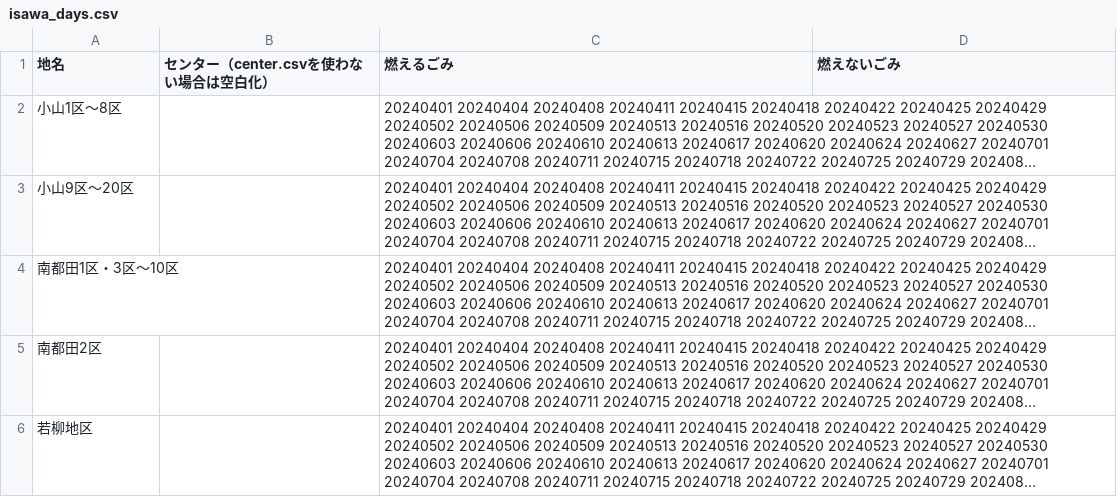
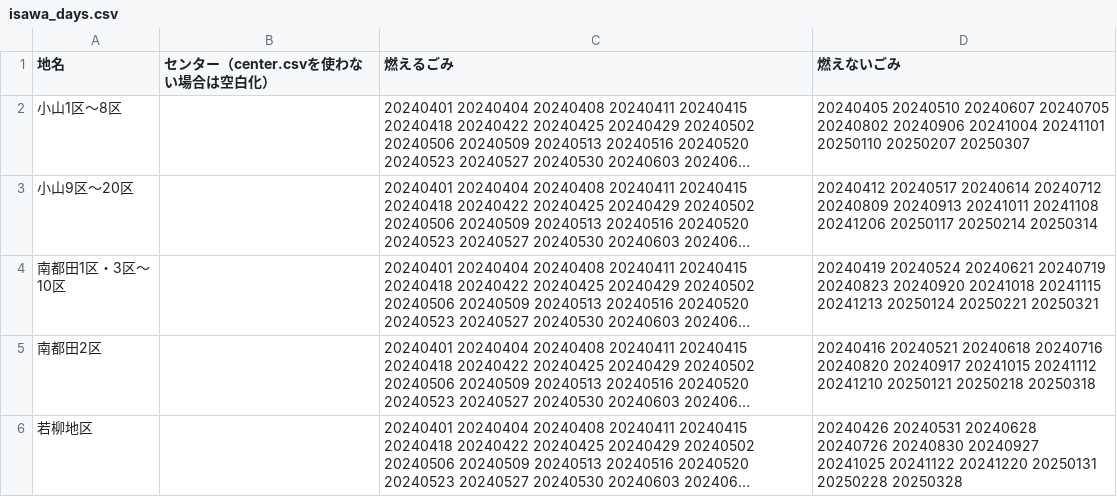
Before and after one commit to msk6252/5374ForOshu, a CSV file: data/area_days/isawa_days.csv, drawn as a sheet; long unchanged cells end in …; the diff names each change by its address in the sheet, - before the commit and + after, or states it on an @@ line.

```diff
--- a/data/area_days/isawa_days.csv
+++ b/data/area_days/isawa_days.csv
-D2 (燃えないごみ): (empty)
+D2 (燃えないごみ): 20240405 20240510 20240607 20240705 20240802 20240906 20241004 20241101 20250110 20250207 20250307
-D3 (燃えないごみ): (empty)
+D3 (燃えないごみ): 20240412 20240517 20240614 20240712 20240809 20240913 20241011 20241108 20241206 20250117 20250214 20250314
-D4 (燃えないごみ): (empty)
+D4 (燃えないごみ): 20240419 20240524 20240621 20240719 20240823 20240920 20241018 20241115 20241213 20250124 20250221 20250321
-D5 (燃えないごみ): (empty)
+D5 (燃えないごみ): 20240416 20240521 20240618 20240716 20240820 20240917 20241015 20241112 20241210 20250121 20250218 20250318
-D6 (燃えないごみ): (empty)
+D6 (燃えないごみ): 20240426 20240531 20240628 20240726 20240830 20240927 20241025 20241122 20241220 20250131 20250228 20250328
```
Also changed, not shown: data/area_days/maesawa_days.csv.
